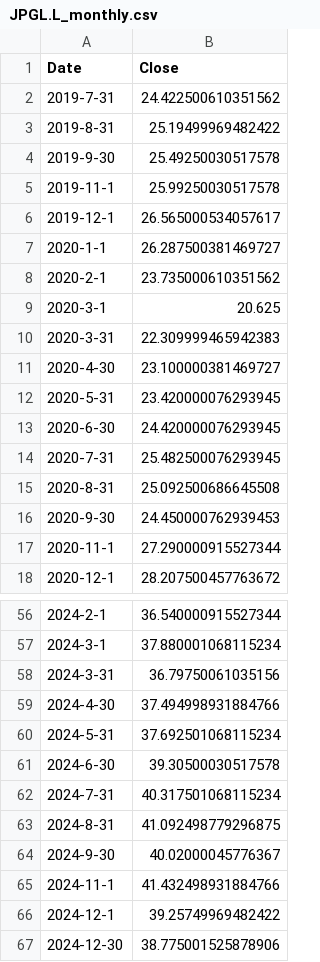
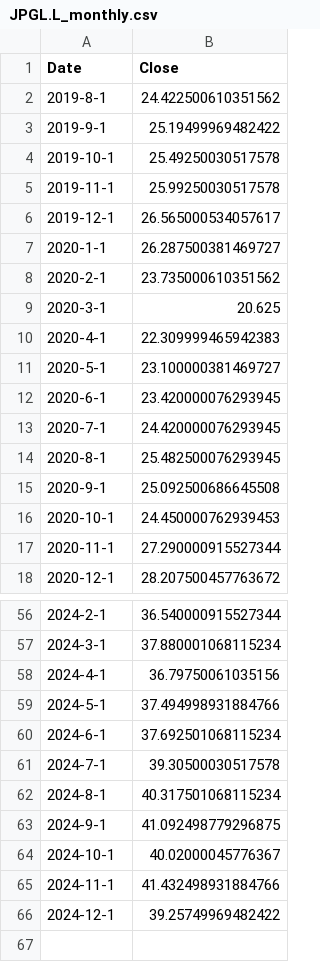
Before and after one commit to mattmg-sys/Indexes, a CSV file: JPGL.L_monthly.csv, drawn as a sheet; only a part is shown, gaps mark what is left out; the diff covers the shown part only.

Commit message:
Add files via upload

```diff
--- a/JPGL.L_monthly.csv
+++ b/JPGL.L_monthly.csv
@@ -1,5 +1,5 @@
 Date,Close
-2019-7-31,24.422500610351562
-2019-8-31,25.19499969482422
-2019-9-30,25.49250030517578
+2019-8-1,24.422500610351562
+2019-9-1,25.19499969482422
+2019-10-1,25.49250030517578
 2019-11-1,25.99250030517578
@@ -9,9 +9,9 @@ Date,Close
 2020-3-1,20.625
-2020-3-31,22.309999465942383
-2020-4-30,23.100000381469727
-2020-5-31,23.420000076293945
-2020-6-30,24.420000076293945
-2020-7-31,25.482500076293945
-2020-8-31,25.092500686645508
-2020-9-30,24.450000762939453
+2020-4-1,22.309999465942383
+2020-5-1,23.100000381469727
+2020-6-1,23.420000076293945
+2020-7-1,24.420000076293945
+2020-8-1,25.482500076293945
+2020-9-1,25.092500686645508
+2020-10-1,24.450000762939453
 2020-11-1,27.290000915527344
@@ -57,11 +57,10 @@ Date,Close
 2024-3-1,37.880001068115234
-2024-3-31,36.79750061035156
-2024-4-30,37.494998931884766
-2024-5-31,37.692501068115234
-2024-6-30,39.30500030517578
-2024-7-31,40.317501068115234
-2024-8-31,41.092498779296875
-2024-9-30,40.02000045776367
+2024-4-1,36.79750061035156
+2024-5-1,37.494998931884766
+2024-6-1,37.692501068115234
+2024-7-1,39.30500030517578
+2024-8-1,40.317501068115234
+2024-9-1,41.092498779296875
+2024-10-1,40.02000045776367
 2024-11-1,41.432498931884766
 2024-12-1,39.25749969482422
-2024-12-30,38.775001525878906
```
Also changed, not shown: 21 edited cells elsewhere in this file.
